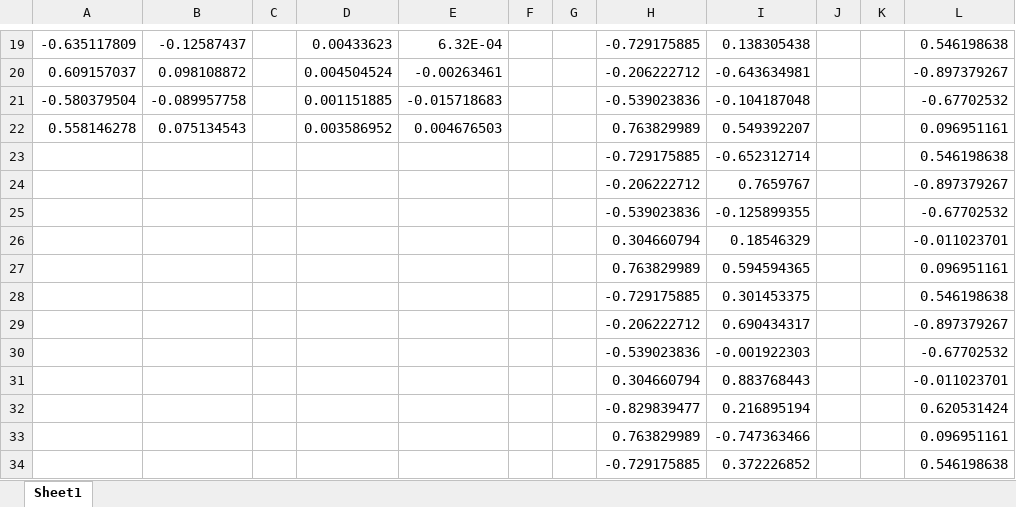
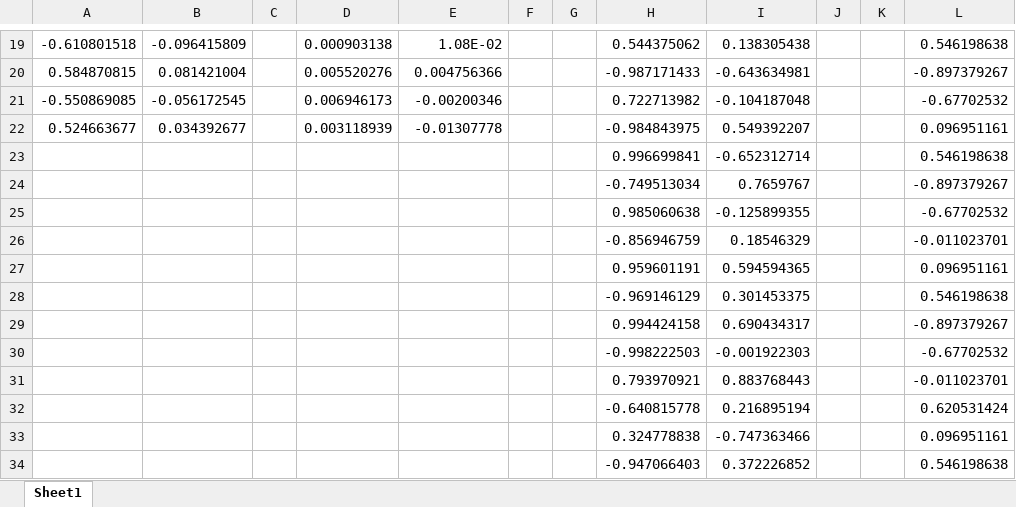
Before and after one commit to lulzzz/Semesterarbeit-HS-2017-2018, an Excel workbook: 07_Test/VerlgeicheJARTAvsArta.Standard/ContinousUniform/ContinousUniform.xlsx, sheet Sheet1, drawn as a sheet; only a part is shown, gaps mark what is left out; values as stored, in another font and other column widths than the file's, no borders; charts and pictures not drawn; the diff covers the shown part only; the diff names each change by its address in the sheet, - before the commit and + after, or states it on an @@ line.

```diff
--- a/07_Test/VerlgeicheJARTAvsArta.Standard/ContinousUniform/ContinousUniform.xlsx (sheet Sheet1)
+++ b/07_Test/VerlgeicheJARTAvsArta.Standard/ContinousUniform/ContinousUniform.xlsx (sheet Sheet1)
-A19: -0.635117809
+A19: -0.610801518
-B19: -0.12587437
+B19: -0.096415809
-D19: 0.00433623
+D19: 0.000903138
-E19: 6.32E-04
+E19: 1.08E-02
-H19: -0.729175885
+H19: 0.544375062
-A20: 0.609157037
+A20: 0.584870815
-B20: 0.098108872
+B20: 0.081421004
-D20: 0.004504524
+D20: 0.005520276
-E20: -0.00263461
+E20: 0.004756366
-H20: -0.206222712
+H20: -0.987171433
-A21: -0.580379504
+A21: -0.550869085
-B21: -0.089957758
+B21: -0.056172545
-D21: 0.001151885
+D21: 0.006946173
-E21: -0.015718683
+E21: -0.00200346
-H21: -0.539023836
+H21: 0.722713982
-A22: 0.558146278
+A22: 0.524663677
-B22: 0.075134543
+B22: 0.034392677
-D22: 0.003586952
+D22: 0.003118939
-E22: 0.004676503
+E22: -0.01307778
-H22: 0.763829989
+H22: -0.984843975
-H23: -0.729175885
+H23: 0.996699841
-H24: -0.206222712
+H24: -0.749513034
-H25: -0.539023836
+H25: 0.985060638
-H26: 0.304660794
+H26: -0.856946759
-H27: 0.763829989
+H27: 0.959601191
-H28: -0.729175885
+H28: -0.969146129
-H29: -0.206222712
+H29: 0.994424158
-H30: -0.539023836
+H30: -0.998222503
-H31: 0.304660794
+H31: 0.793970921
-H32: -0.829839477
+H32: -0.640815778
-H33: 0.763829989
+H33: 0.324778838
-H34: -0.729175885
+H34: -0.947066403
```
Also changed, not shown: 108 edited cells elsewhere in this sheet, charts or pictures, 07_Test/VerlgeicheJARTAvsArta.Standard/Exponential/Exponential.xlsx, 07_Test/VerlgeicheJARTAvsArta.Standard/Normalverteilung/Normalverteilung.xlsx, 16 other files.
